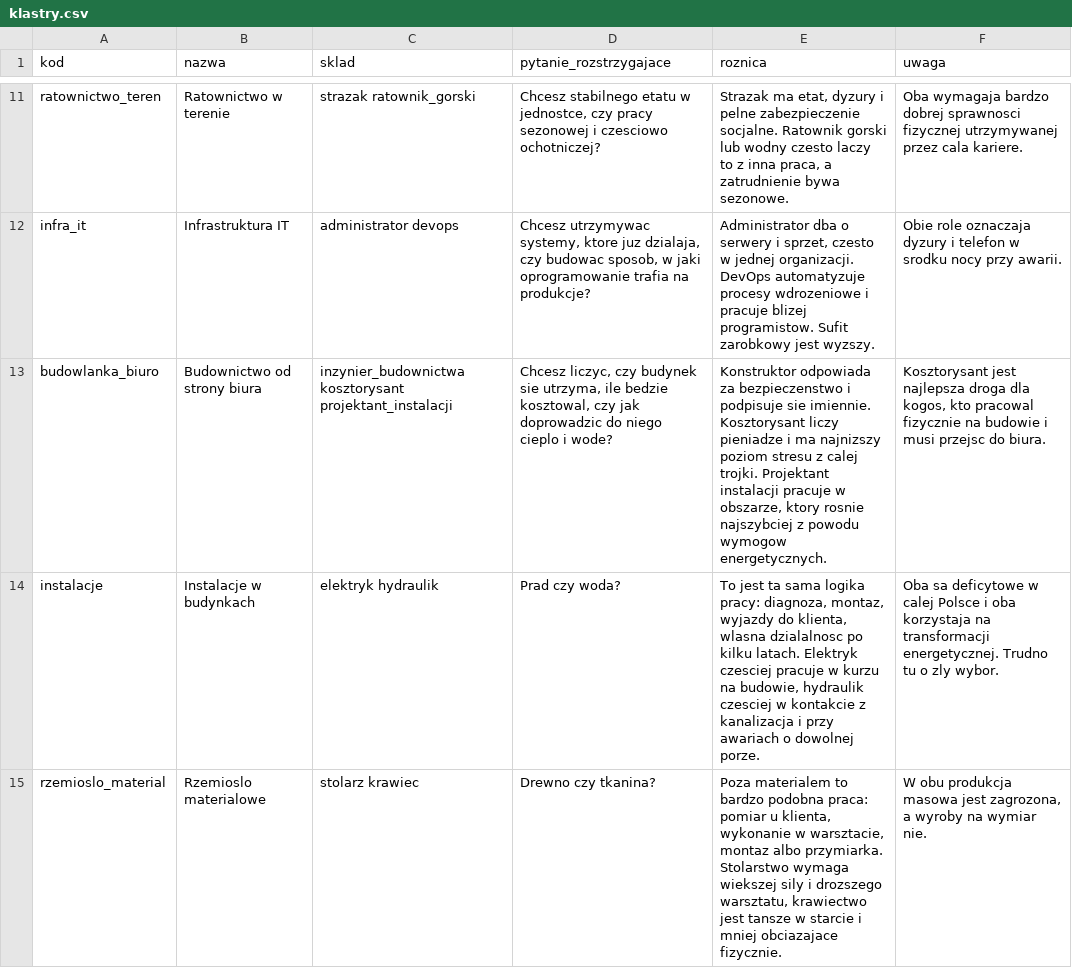
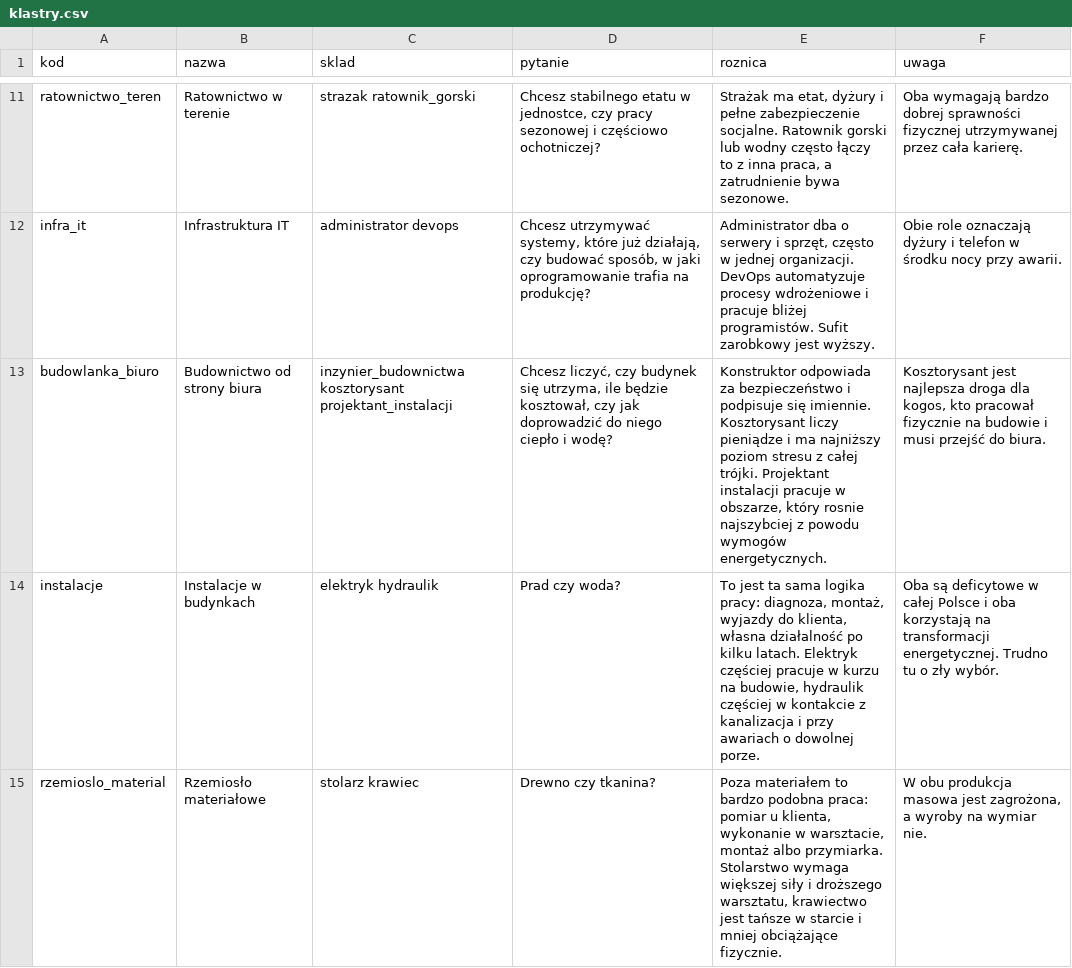
Before and after one commit to bartekmazurofficial/moja-mapa-kierunku, a CSV file: program-doradztwa/03_dane/klastry.csv, drawn as a sheet; only a part is shown, gaps mark what is left out; the diff covers the shown part only; the diff names each change by its address in the sheet, - before the commit and + after, or states it on an @@ line.

```diff
--- a/program-doradztwa/03_dane/klastry.csv
+++ b/program-doradztwa/03_dane/klastry.csv
-D1: pytanie_rozstrzygajace
+D1: pytanie
-D11 (pytanie): …sezonowej i czesciowo ochotniczej?
+D11 (pytanie): …sezonowej i częściowo ochotniczej?
-E11 (roznica): Strazak ma etat, dyzury i pelne zabezpieczenie socjalne. Ratownik gorski lub wodny czesto laczy to z…
+E11 (roznica): Strażak ma etat, dyżury i pełne zabezpieczenie socjalne. Ratownik gorski lub wodny często łączy to z…
-F11 (uwaga): Oba wymagaja bardzo dobrej sprawnosci fizycznej utrzymywanej przez cala kariere.
+F11 (uwaga): Oba wymagają bardzo dobrej sprawności fizycznej utrzymywanej przez cała karierę.
-D12 (pytanie): Chcesz utrzymywac systemy, ktore juz dzialaja, czy budowac sposob, w jaki oprogramowanie trafia na produkcje?
+D12 (pytanie): Chcesz utrzymywać systemy, które już działają, czy budować sposób, w jaki oprogramowanie trafia na produkcję?
-E12 (roznica): …serwery i sprzet, czesto w jednej organizacji. DevOps automatyzuje procesy wdrozeniowe i pracuje blizej programistow. Sufit zarobkowy jest wyzszy.
+E12 (roznica): …serwery i sprzęt, często w jednej organizacji. DevOps automatyzuje procesy wdrożeniowe i pracuje bliżej programistów. Sufit zarobkowy jest wyższy.
-F12 (uwaga): Obie role oznaczaja dyzury i telefon w srodku nocy przy…
+F12 (uwaga): Obie role oznaczają dyżury i telefon w środku nocy przy…
-D13 (pytanie): Chcesz liczyc, czy budynek sie utrzyma, ile bedzie kosztowal, czy jak doprowadzic do niego cieplo i wode?
+D13 (pytanie): Chcesz liczyć, czy budynek się utrzyma, ile będzie kosztował, czy jak doprowadzić do niego ciepło i wodę?
-E13 (roznica): …odpowiada za bezpieczenstwo i podpisuje sie imiennie. Kosztorysant liczy pieniadze i ma najnizszy poziom stresu z calej trojki. Projektant instalacji pracuje w obszarze, ktory rosnie najszybciej z powodu wymogow energetycznych.
+E13 (roznica): …odpowiada za bezpieczeństwo i podpisuje się imiennie. Kosztorysant liczy pieniądze i ma najniższy poziom stresu z całej trójki. Projektant instalacji pracuje w obszarze, który rosnie najszybciej z powodu wymogów energetycznych.
-F13 (uwaga): …kogos, kto pracowal fizycznie na budowie i musi przejsc do biura.
+F13 (uwaga): …kogos, kto pracował fizycznie na budowie i musi przejść do biura.
-E14 (roznica): …pracy: diagnoza, montaz, wyjazdy do klienta, wlasna dzialalnosc po kilku latach. Elektryk czesciej pracuje w kurzu na budowie, hydraulik czesciej w kontakcie…
+E14 (roznica): …pracy: diagnoza, montaż, wyjazdy do klienta, własna działalność po kilku latach. Elektryk częściej pracuje w kurzu na budowie, hydraulik częściej w kontakcie…
-F14 (uwaga): Oba sa deficytowe w calej Polsce i oba korzystaja na transformacji energetycznej. Trudno tu o zly wybor.
+F14 (uwaga): Oba są deficytowe w całej Polsce i oba korzystają na transformacji energetycznej. Trudno tu o zły wybór.
-B15 (nazwa): Rzemioslo materialowe
+B15 (nazwa): Rzemiosło materiałowe
-E15 (roznica): Poza materialem to bardzo podobna praca: pomiar u klienta, wykonanie w warsztacie, montaz albo przymiarka. Stolarstwo wymaga wiekszej sily i drozszego warsztatu, krawiectwo jest tansze w starcie i mniej obciazajace fizycznie.
+E15 (roznica): Poza materiałem to bardzo podobna praca: pomiar u klienta, wykonanie w warsztacie, montaż albo przymiarka. Stolarstwo wymaga większej siły i droższego warsztatu, krawiectwo jest tańsze w starcie i mniej obciążające fizycznie.
-F15 (uwaga): …masowa jest zagrozona, a wyroby…
+F15 (uwaga): …masowa jest zagrożona, a wyroby…
```
Also changed, not shown: 74 edited cells elsewhere in this file, program-doradztwa/03_dane/drogi_bez_studiow.csv, program-doradztwa/03_dane/kierunki_baza.csv, 11 other files.
